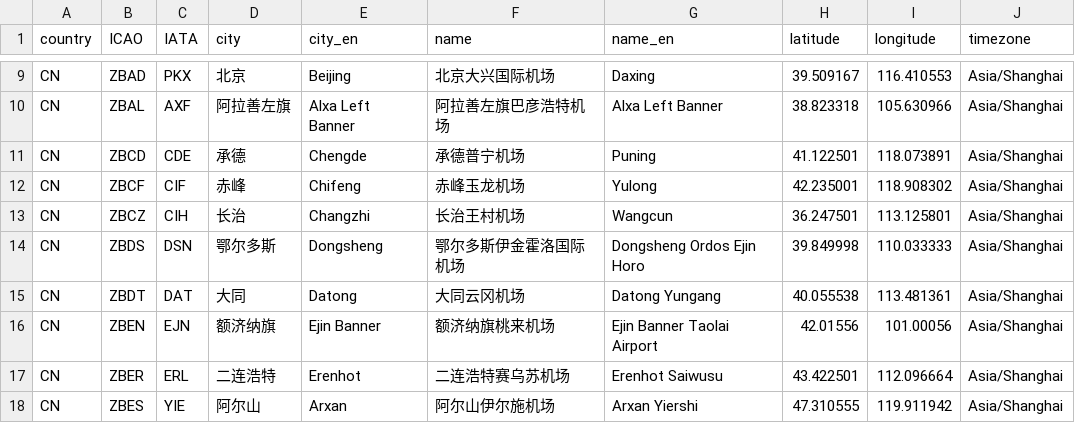
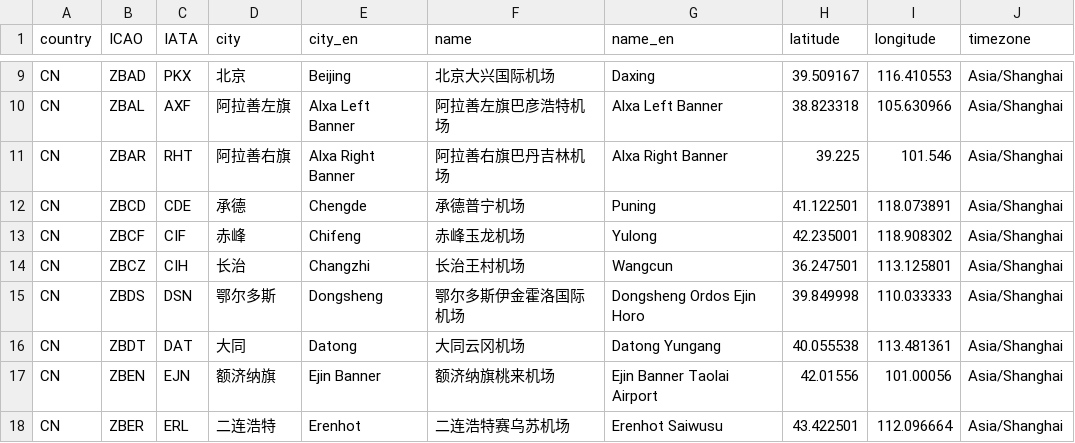
Before and after one commit to LiAndLiLLC/airports_zh, a CSV file: raw_data/Airports/CN.csv, drawn as a sheet; only a part is shown, gaps mark what is left out; the shorter side is filled out with more unchanged rows.

Commit message:
RHT Airport

```diff
--- a/raw_data/Airports/CN.csv
+++ b/raw_data/Airports/CN.csv
@@ -10,2 +10,3 @@ CN,ZBAD,PKX,北京,Beijing,北京大兴国际机场,Daxing,39.509167,116.410553,
 CN,ZBAL,AXF,阿拉善左旗,Alxa Left Banner,阿拉善左旗巴彦浩特机场,Alxa Left Banner,38.823318,105.630966,Asia/Shanghai
+CN,ZBAR,RHT,阿拉善右旗,Alxa Right Banner,阿拉善右旗巴丹吉林机场,Alxa Right Banner,39.225,101.546,Asia/Shanghai
 CN,ZBCD,CDE,承德,Chengde,承德普宁机场,Puning,41.122501,118.073891,Asia/Shanghai
```
Also changed, not shown: 2 other files.
